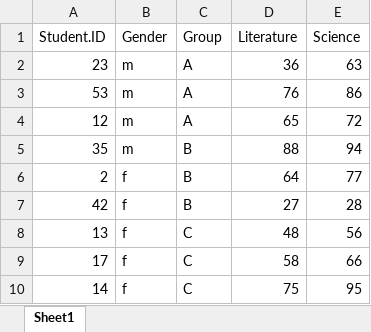
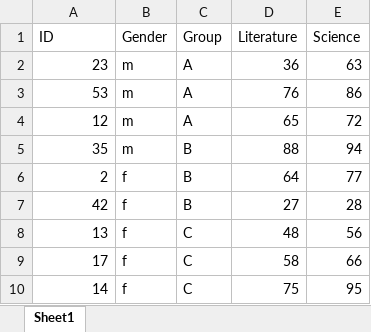
Before and after one commit to chenpanliao/2015RforBeginnerSlide, an Excel workbook: exam.xlsx, sheet Sheet1, drawn as a sheet; values as stored, in another font and other column widths than the file's, no borders; the diff names each change by its address in the sheet, - before the commit and + after, or states it on an @@ line.

```diff
--- a/exam.xlsx (sheet Sheet1)
+++ b/exam.xlsx (sheet Sheet1)
-A1: Student.ID
+A1: ID
```
Also changed, not shown: 1 other file.
